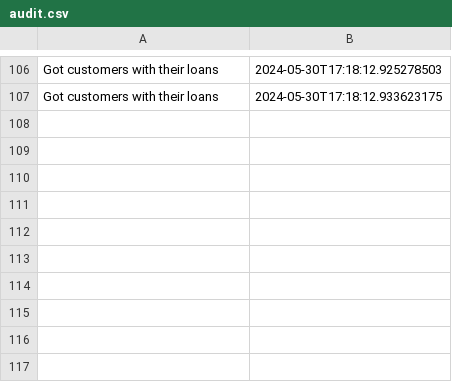
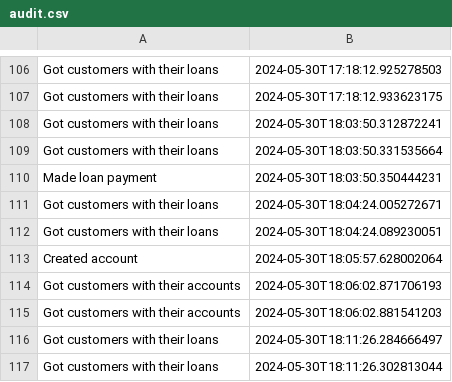
Before and after one commit to MITE666/BankingSystem, a CSV file: logs/audit.csv, drawn as a sheet; only a part is shown, gaps mark what is left out; the diff names each change by its address in the sheet, - before the commit and + after, or states it on an @@ line.

Commit message:
fixed bug with loan balance

```diff
--- a/logs/audit.csv
+++ b/logs/audit.csv
+row 108: Got customers with their loans | 2024-05-30T18:03:50.312872241
+row 109: Got customers with their loans | 2024-05-30T18:03:50.331535664
+row 110: Made loan payment | 2024-05-30T18:03:50.350444231
+row 111: Got customers with their loans | 2024-05-30T18:04:24.005272671
+row 112: Got customers with their loans | 2024-05-30T18:04:24.089230051
+row 113: Created account | 2024-05-30T18:05:57.628002064
+row 114: Got customers with their accounts | 2024-05-30T18:06:02.871706193
+row 115: Got customers with their accounts | 2024-05-30T18:06:02.881541203
+row 116: Got customers with their loans | 2024-05-30T18:11:26.284666497
+row 117: Got customers with their loans | 2024-05-30T18:11:26.302813044
```
Also changed, not shown: 2 other files.
